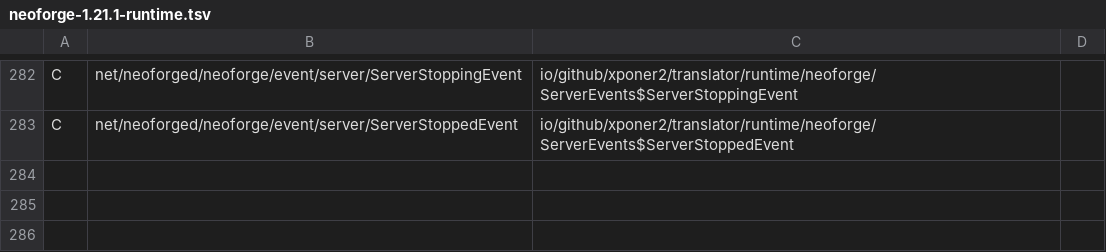
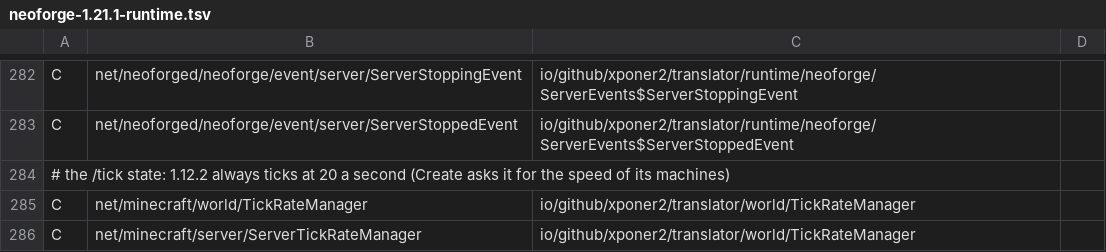
Before and after one commit to Xponer2/translator, a TSV file: src/main/resources/assets/translator/runtime/neoforge-1.21.1-runtime.tsv, drawn as a sheet; only a part is shown, gaps mark what is left out; the diff names each change by its address in the sheet, - before the commit and + after, or states it on an @@ line.

```diff
--- a/src/main/resources/assets/translator/runtime/neoforge-1.21.1-runtime.tsv
+++ b/src/main/resources/assets/translator/runtime/neoforge-1.21.1-runtime.tsv
+row 284: # the /tick state: 1.12.2 always ticks at 20 a second (Create asks it for the speed of its machines)
+row 285: C | net/minecraft/world/TickRateManager | io/github/xponer2/translator/world/TickRateManager
+row 286: C | net/minecraft/server/ServerTickRateManager | io/github/xponer2/translator/world/TickRateManager
```
Also changed, not shown: src/main/resources/assets/translator/runtime/neoforge-1.21.1-redirects.tsv, 16 other files.
